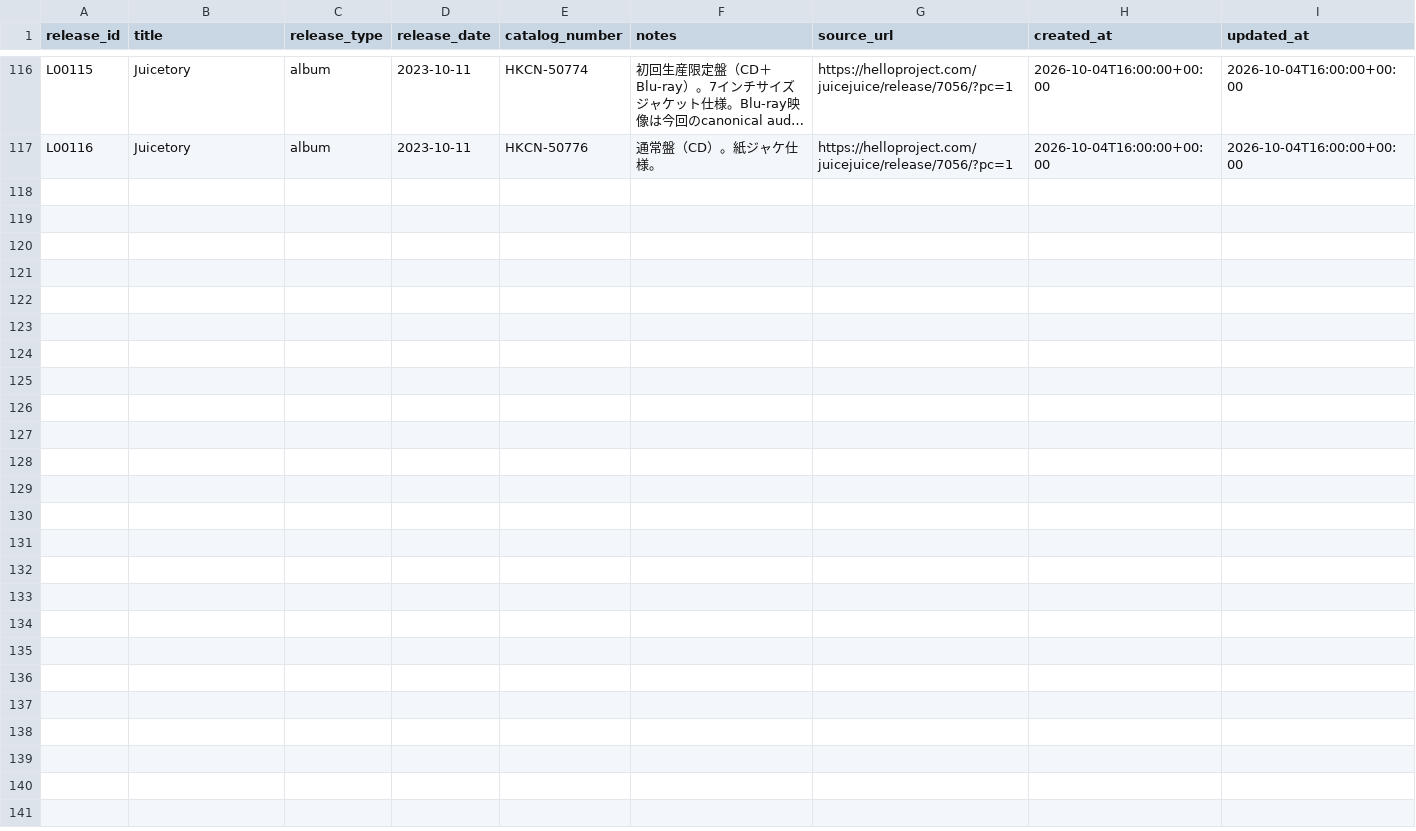
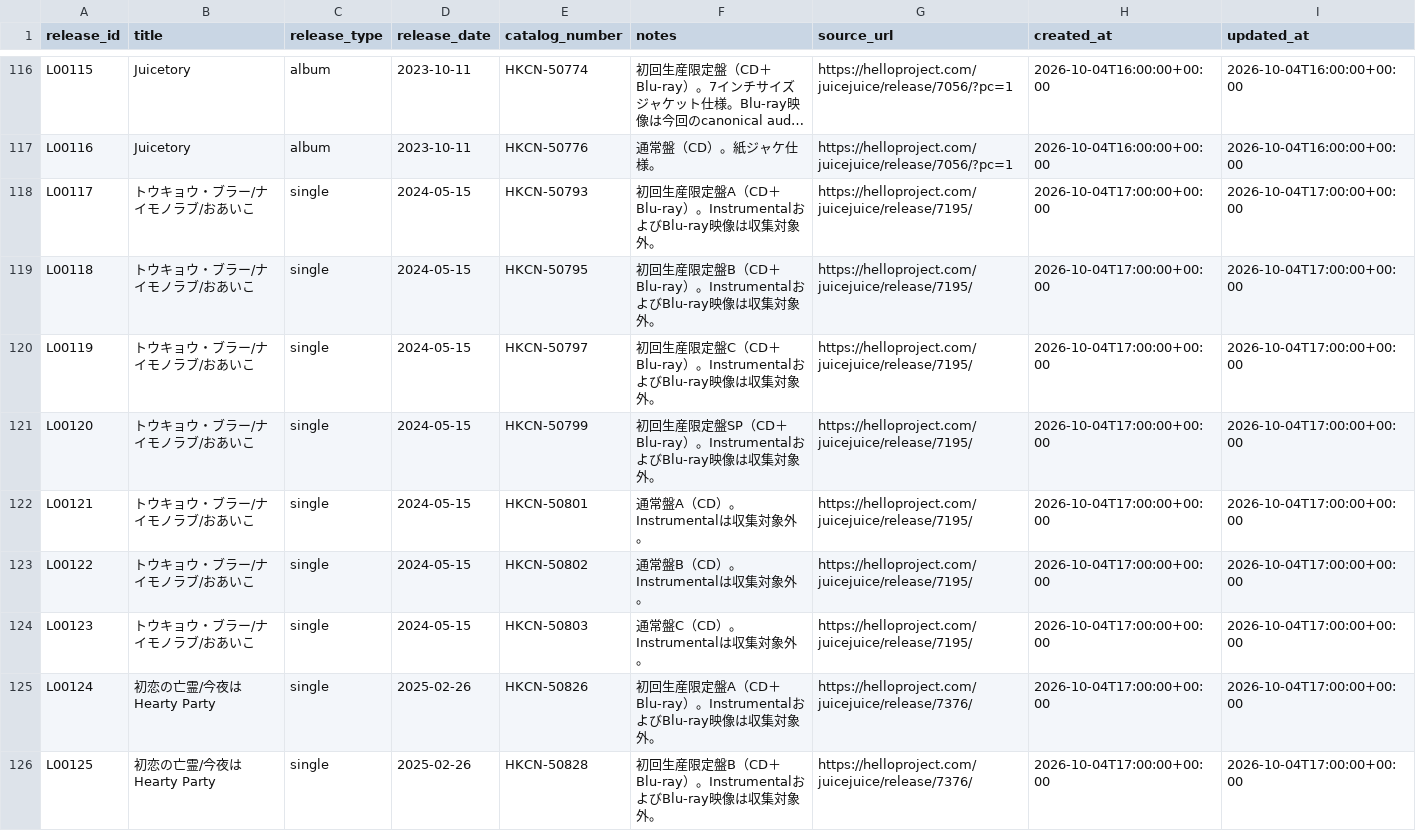
Before and after one commit to YutoSuga/helloproject-song-data, a CSV file: data/releases.csv, drawn as a sheet; only a part is shown, gaps mark what is left out; long unchanged cells end in …; the diff covers the shown part only; the diff names each change by its address in the sheet, - before the commit and + after, or states it on an @@ line.

Commit message:
data: add Juice=Juice 2024-2025 singles

```diff
--- a/data/releases.csv
+++ b/data/releases.csv
+row 118: L00117 | トウキョウ・ブラー/ナイモノラブ/おあいこ | single | 2024-05-15 | HKCN-50793 | 初回生産限定盤A（CD＋Blu-ray）。InstrumentalおよびBlu-ray映像は収集対象外。 | https://helloproject.com/juicejuice/release/7195/ | 2026-10-04T17:00:00+00:00 | 2026-10-04T17:00:00+00:00
+row 119: L00118 | トウキョウ・ブラー/ナイモノラブ/おあいこ | single | 2024-05-15 | HKCN-50795 | 初回生産限定盤B（CD＋Blu-ray）。InstrumentalおよびBlu-ray映像は収集対象外。 | https://helloproject.com/juicejuice/release/7195/ | 2026-10-04T17:00:00+00:00 | 2026-10-04T17:00:00+00:00
+row 120: L00119 | トウキョウ・ブラー/ナイモノラブ/おあいこ | single | 2024-05-15 | HKCN-50797 | 初回生産限定盤C（CD＋Blu-ray）。InstrumentalおよびBlu-ray映像は収集対象外。 | https://helloproject.com/juicejuice/release/7195/ | 2026-10-04T17:00:00+00:00 | 2026-10-04T17:00:00+00:00
+row 121: L00120 | トウキョウ・ブラー/ナイモノラブ/おあいこ | single | 2024-05-15 | HKCN-50799 | 初回生産限定盤SP（CD＋Blu-ray）。InstrumentalおよびBlu-ray映像は収集対象外。 | https://helloproject.com/juicejuice/release/7195/ | 2026-10-04T17:00:00+00:00 | 2026-10-04T17:00:00+00:00
+row 122: L00121 | トウキョウ・ブラー/ナイモノラブ/おあいこ | single | 2024-05-15 | HKCN-50801 | 通常盤A（CD）。Instrumentalは収集対象外。 | https://helloproject.com/juicejuice/release/7195/ | 2026-10-04T17:00:00+00:00 | 2026-10-04T17:00:00+00:00
+row 123: L00122 | トウキョウ・ブラー/ナイモノラブ/おあいこ | single | 2024-05-15 | HKCN-50802 | 通常盤B（CD）。Instrumentalは収集対象外。 | https://helloproject.com/juicejuice/release/7195/ | 2026-10-04T17:00:00+00:00 | 2026-10-04T17:00:00+00:00
+row 124: L00123 | トウキョウ・ブラー/ナイモノラブ/おあいこ | single | 2024-05-15 | HKCN-50803 | 通常盤C（CD）。Instrumentalは収集対象外。 | https://helloproject.com/juicejuice/release/7195/ | 2026-10-04T17:00:00+00:00 | 2026-10-04T17:00:00+00:00
+row 125: L00124 | 初恋の亡霊/今夜はHearty Party | single | 2025-02-26 | HKCN-50826 | 初回生産限定盤A（CD＋Blu-ray）。InstrumentalおよびBlu-ray映像は収集対象外。 | https://helloproject.com/juicejuice/release/7376/ | 2026-10-04T17:00:00+00:00 | 2026-10-04T17:00:00+00:00
+row 126: L00125 | 初恋の亡霊/今夜はHearty Party | single | 2025-02-26 | HKCN-50828 | 初回生産限定盤B（CD＋Blu-ray）。InstrumentalおよびBlu-ray映像は収集対象外。 | https://helloproject.com/juicejuice/release/7376/ | 2026-10-04T17:00:00+00:00 | 2026-10-04T17:00:00+00:00
```
Also changed, not shown: 8 added rows elsewhere in this file, data/creators.csv, data/song_artists.csv, 6 other files.
